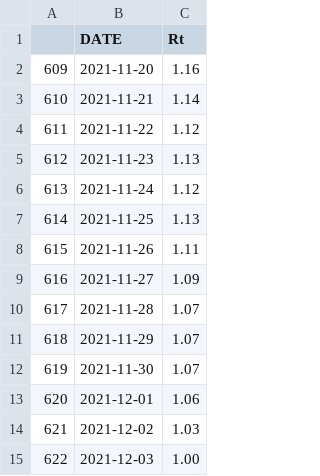
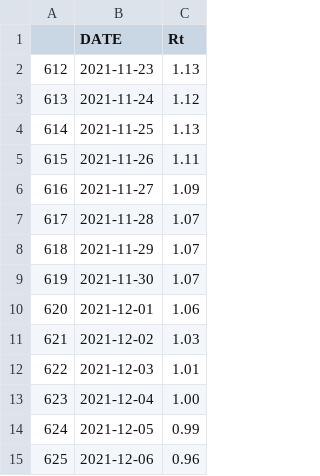
Before and after one commit to amcaw/reproduction_rate, a CSV file: result.csv, drawn as a sheet.

```diff
--- a/result.csv
+++ b/result.csv
@@ -1,5 +1,2 @@
 "","DATE","Rt"
-"609","2021-11-20","1.16"
-"610","2021-11-21","1.14"
-"611","2021-11-22","1.12"
 "612","2021-11-23","1.13"
@@ -14,2 +11,5 @@
 "621","2021-12-02","1.03"
-"622","2021-12-03","1.00"
+"622","2021-12-03","1.01"
+"623","2021-12-04","1.00"
+"624","2021-12-05","0.99"
+"625","2021-12-06","0.96"
```
